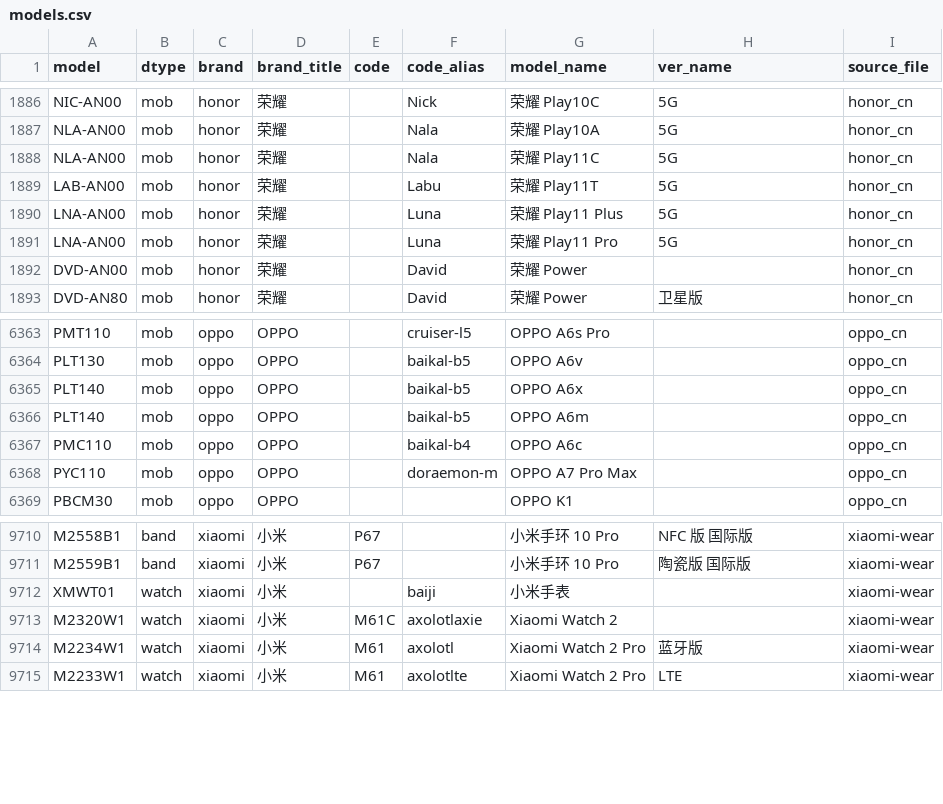
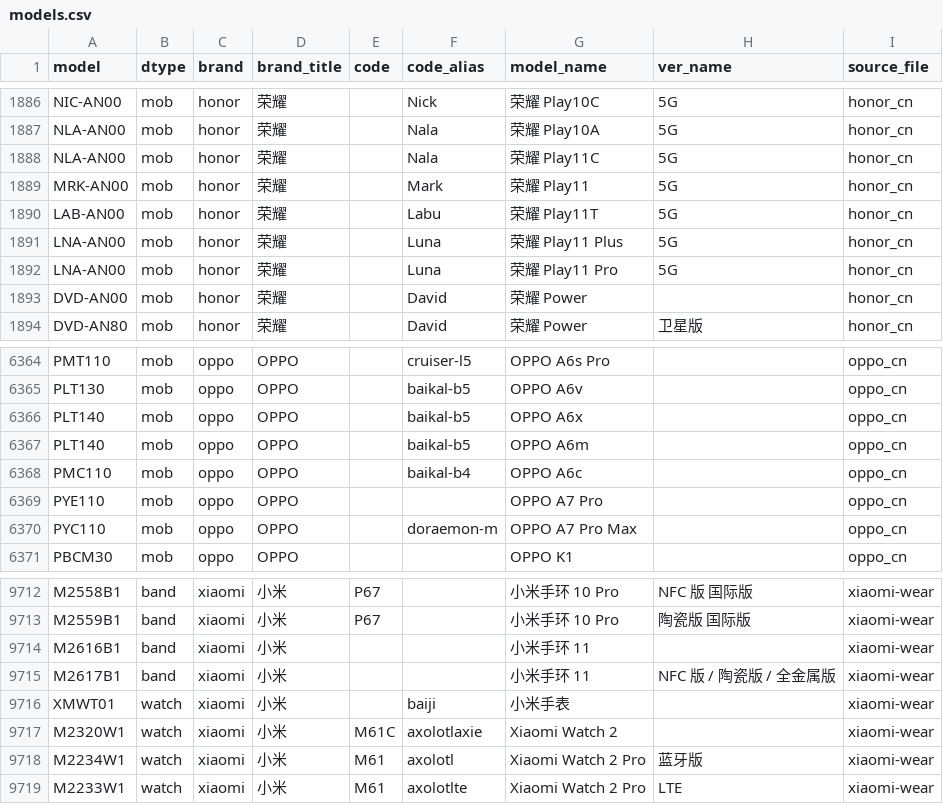
Before and after one commit to KHwang9883/MobileModels-csv, a CSV file: models.csv, drawn as a sheet; only a part is shown, gaps mark what is left out.

Commit message:
Sync with MobileModels 92a2d34ddd38462cd2041dc3c97c0ff8004a7dec

```diff
--- a/models.csv
+++ b/models.csv
@@ -1888,2 +1888,3 @@ NLA-AN00,mob,honor,荣耀,,Nala,荣耀 Play10A,5G,honor_cn
 NLA-AN00,mob,honor,荣耀,,Nala,荣耀 Play11C,5G,honor_cn
+MRK-AN00,mob,honor,荣耀,,Mark,荣耀 Play11,5G,honor_cn
 LAB-AN00,mob,honor,荣耀,,Labu,荣耀 Play11T,5G,honor_cn
@@ -6367,2 +6368,3 @@ PLT140,mob,oppo,OPPO,,baikal-b5,OPPO A6m,,oppo_cn
 PMC110,mob,oppo,OPPO,,baikal-b4,OPPO A6c,,oppo_cn
+PYE110,mob,oppo,OPPO,,,OPPO A7 Pro,,oppo_cn
 PYC110,mob,oppo,OPPO,,doraemon-m,OPPO A7 Pro Max,,oppo_cn
@@ -9711,2 +9713,4 @@ M2558B1,band,xiaomi,小米,P67,,小米手环 10 Pro,NFC 版 国际版,xiaomi-wea
 M2559B1,band,xiaomi,小米,P67,,小米手环 10 Pro,陶瓷版 国际版,xiaomi-wear
+M2616B1,band,xiaomi,小米,,,小米手环 11,,xiaomi-wear
+M2617B1,band,xiaomi,小米,,,小米手环 11,NFC 版 / 陶瓷版 / 全金属版,xiaomi-wear
 XMWT01,watch,xiaomi,小米,,baiji,小米手表,,xiaomi-wear
```
Also changed, not shown: 1 other file.
